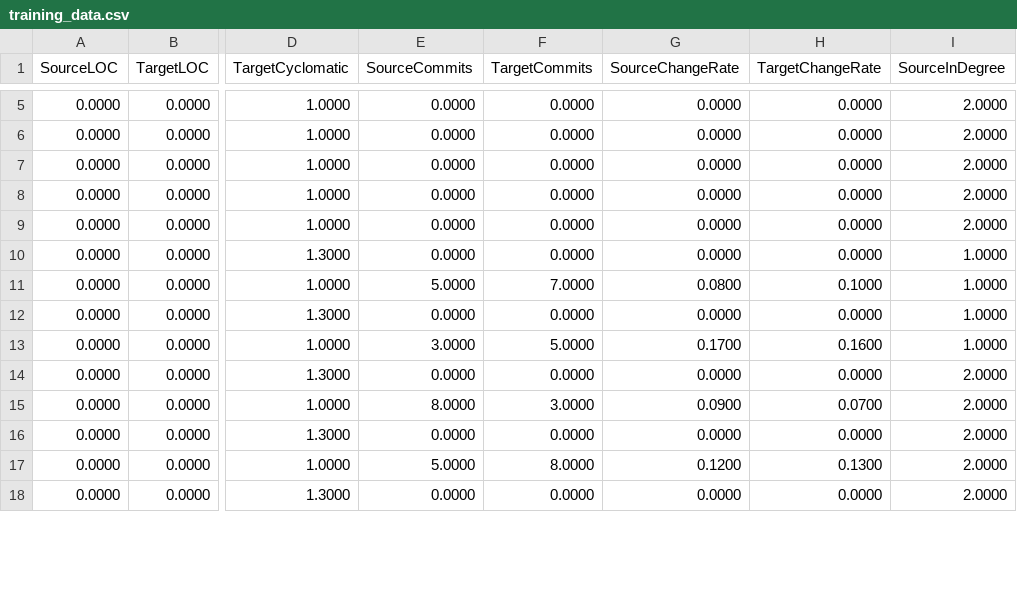
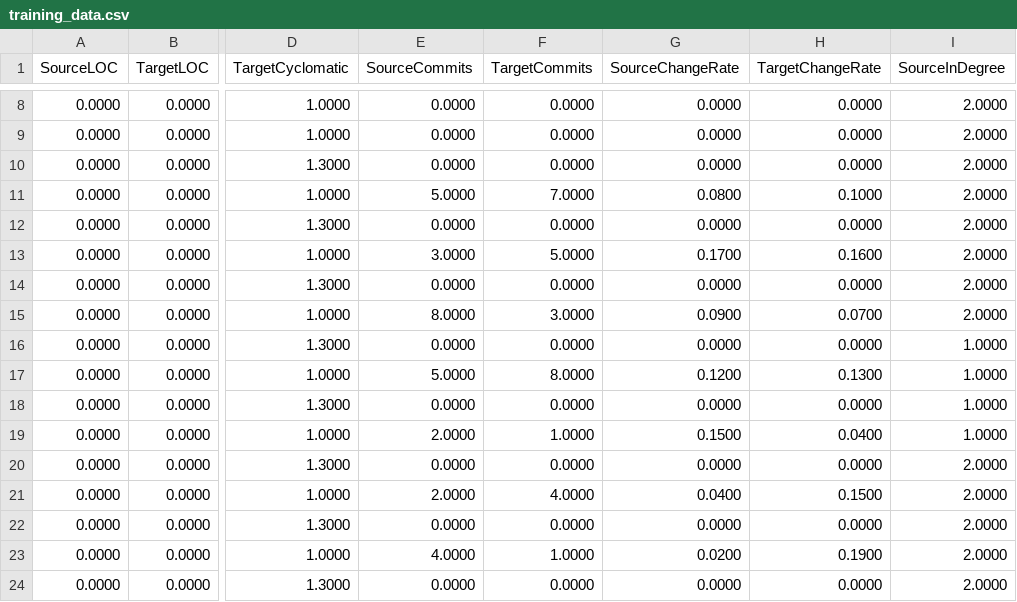
Before and after one commit to ransjnr/avidrec, a CSV file: .avidrec_models/training_data.csv, drawn as a sheet; only a part is shown, gaps mark what is left out; addresses are those after the commit; the diff covers the shown part only; the diff names each change by its address in the sheet, - before the commit and + after, or states it on an @@ line.

```diff
--- a/.avidrec_models/training_data.csv
+++ b/.avidrec_models/training_data.csv
@@ row 20 moved to row 10: 0.0000 @@
-E11 (SourceCommits): 0.0000
+E11 (SourceCommits): 5.0000
-F11 (TargetCommits): 0.0000
+F11 (TargetCommits): 7.0000
-G11 (SourceChangeRate): 0.0000
+G11 (SourceChangeRate): 0.0800
-H11 (TargetChangeRate): 0.0000
+H11 (TargetChangeRate): 0.1000
@@ row 22 moved to row 12: 0.0000 @@
-E13 (SourceCommits): 0.0000
+E13 (SourceCommits): 3.0000
-F13 (TargetCommits): 0.0000
+F13 (TargetCommits): 5.0000
-G13 (SourceChangeRate): 0.0000
+G13 (SourceChangeRate): 0.1700
-H13 (TargetChangeRate): 0.0000
+H13 (TargetChangeRate): 0.1600
@@ row 24 moved to row 14: 0.0000 @@
-E15 (SourceCommits): 0.0000
+E15 (SourceCommits): 8.0000
-F15 (TargetCommits): 0.0000
+F15 (TargetCommits): 3.0000
-G15 (SourceChangeRate): 0.0000
+G15 (SourceChangeRate): 0.0900
-H15 (TargetChangeRate): 0.0000
+H15 (TargetChangeRate): 0.0700
-F17 (TargetCommits): 7.0000
+F17 (TargetCommits): 8.0000
-G17 (SourceChangeRate): 0.0800
+G17 (SourceChangeRate): 0.1200
-H17 (TargetChangeRate): 0.1000
+H17 (TargetChangeRate): 0.1300
-E19 (SourceCommits): 3.0000
+E19 (SourceCommits): 2.0000
-F19 (TargetCommits): 5.0000
+F19 (TargetCommits): 1.0000
-G19 (SourceChangeRate): 0.1700
+G19 (SourceChangeRate): 0.1500
-H19 (TargetChangeRate): 0.1600
+H19 (TargetChangeRate): 0.0400
-E21 (SourceCommits): 8.0000
+E21 (SourceCommits): 2.0000
-F21 (TargetCommits): 3.0000
+F21 (TargetCommits): 4.0000
-G21 (SourceChangeRate): 0.0900
+G21 (SourceChangeRate): 0.0400
-H21 (TargetChangeRate): 0.0700
+H21 (TargetChangeRate): 0.1500
-E23 (SourceCommits): 5.0000
+E23 (SourceCommits): 4.0000
-F23 (TargetCommits): 8.0000
+F23 (TargetCommits): 1.0000
-G23 (SourceChangeRate): 0.1200
+G23 (SourceChangeRate): 0.0200
-H23 (TargetChangeRate): 0.1300
+H23 (TargetChangeRate): 0.1900
```
Also changed, not shown: 3 added rows, 3 removed rows and 4 edited cells elsewhere in this file, 6 other files.
